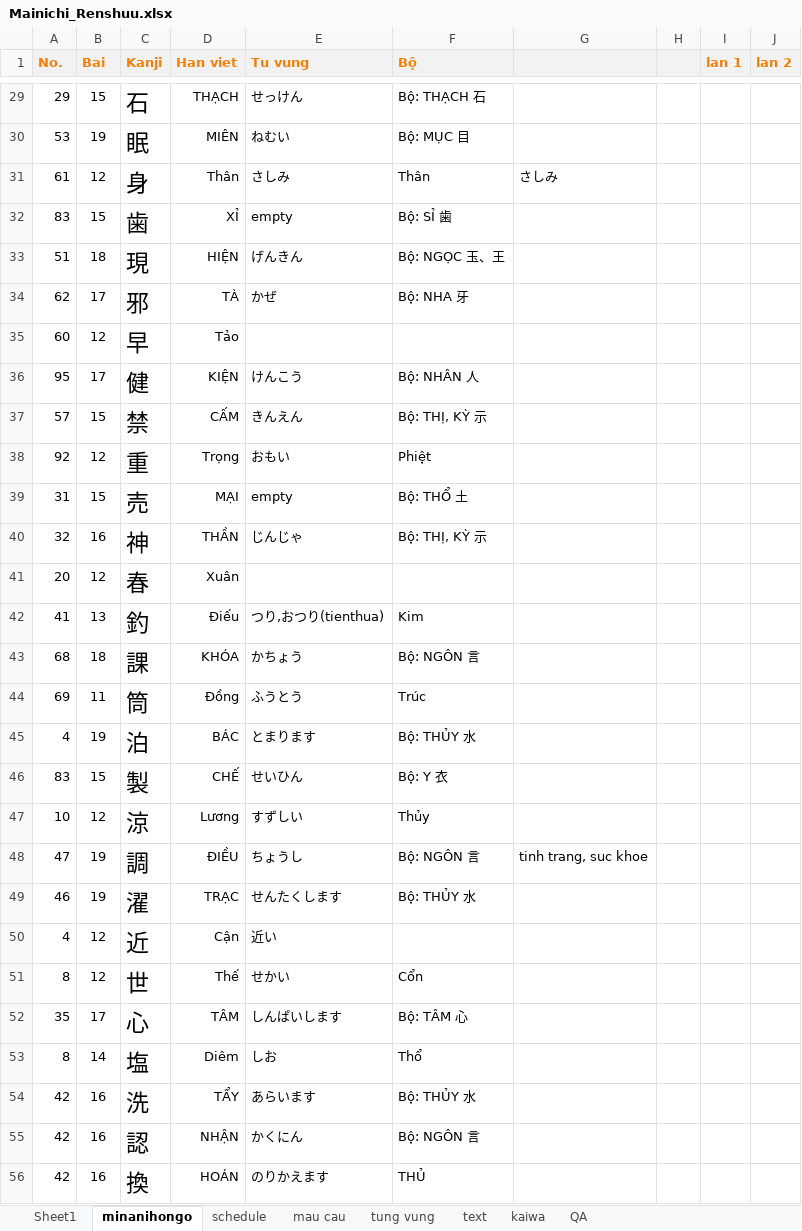
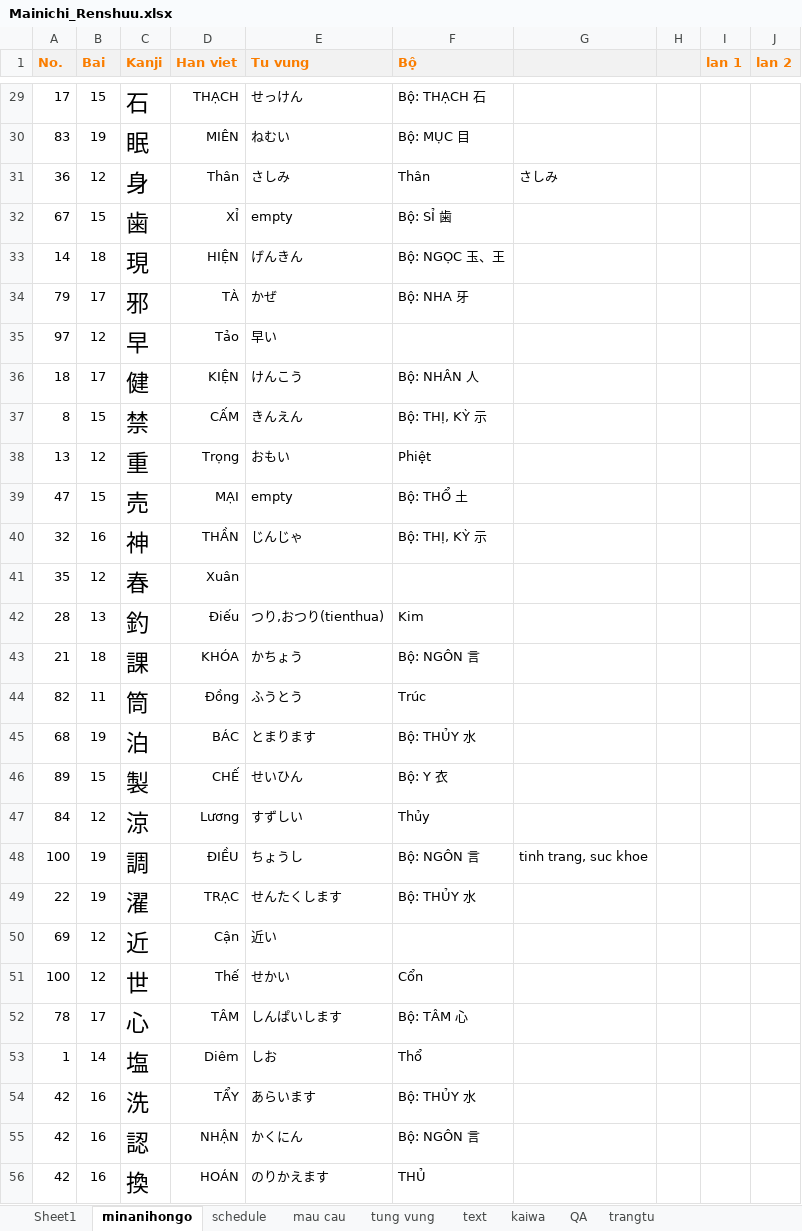
Before and after one commit to mrMgt/NihonGo, an Excel workbook: Mainichi_Renshuu.xlsx, sheet minanihongo, drawn as a sheet; only a part is shown, gaps mark what is left out; values as stored, in another font and other column widths than the file's, no borders; the diff covers the shown part only; the diff names each change by its address in the sheet, - before the commit and + after, or states it on an @@ line.

Commit message:
update trang tu

```diff
--- a/Mainichi_Renshuu.xlsx (sheet minanihongo)
+++ b/Mainichi_Renshuu.xlsx (sheet minanihongo)
+sheet tab: trangtu
-A29 (No.): 29
+A29 (No.): 17
-A30 (No.): 53
+A30 (No.): 83
-A31 (No.): 61
+A31 (No.): 36
-A32 (No.): 83
+A32 (No.): 67
-A33 (No.): 51
+A33 (No.): 14
-A34 (No.): 62
+A34 (No.): 79
-A35 (No.): 60
+A35 (No.): 97
-E35 (Tu vung): (empty)
+E35 (Tu vung): 早い
-A36 (No.): 95
+A36 (No.): 18
-A37 (No.): 57
+A37 (No.): 8
-A38 (No.): 92
+A38 (No.): 13
-A39 (No.): 31
+A39 (No.): 47
-A41 (No.): 20
+A41 (No.): 35
-A42 (No.): 41
+A42 (No.): 28
-A43 (No.): 68
+A43 (No.): 21
-A44 (No.): 69
+A44 (No.): 82
-A45 (No.): 4
+A45 (No.): 68
-A46 (No.): 83
+A46 (No.): 89
-A47 (No.): 10
+A47 (No.): 84
-A48 (No.): 47
+A48 (No.): 100
-A49 (No.): 46
+A49 (No.): 22
-A50 (No.): 4
+A50 (No.): 69
-A51 (No.): 8
+A51 (No.): 100
-A52 (No.): 35
+A52 (No.): 78
-A53 (No.): 8
+A53 (No.): 1
```
Also changed, not shown: 96 edited cells elsewhere in this sheet, sheet tung vung, sheet Sheet1, hidden cells.
